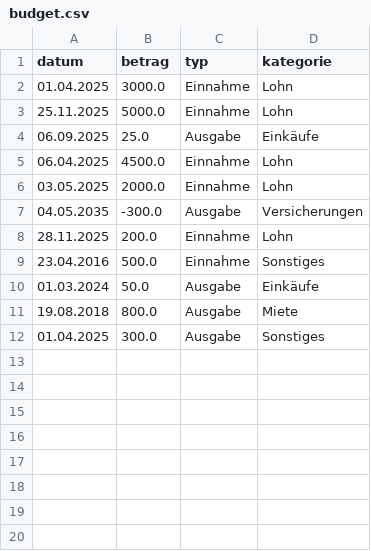
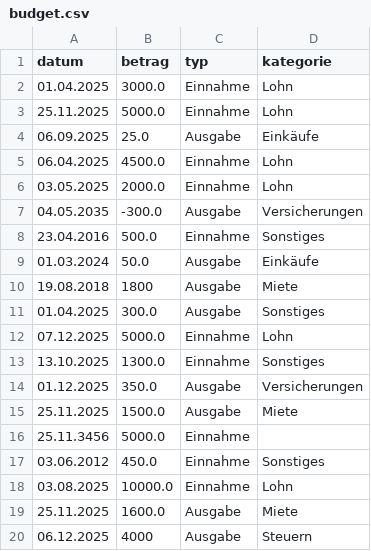
Before and after one commit to Asi-05/Projektarbeit-Pers-nlicher-Budget-Tracker-, a CSV file: budget.csv, drawn as a sheet.

```diff
--- a/budget.csv
+++ b/budget.csv
@@ -7,6 +7,14 @@ datum,betrag,typ,kategorie
 04.05.2035,-300.0,Ausgabe,Versicherungen
-28.11.2025,200.0,Einnahme,Lohn
 23.04.2016,500.0,Einnahme,Sonstiges
 01.03.2024,50.0,Ausgabe,Einkäufe
-19.08.2018,800.0,Ausgabe,Miete
+19.08.2018,1800,Ausgabe,Miete
 01.04.2025,300.0,Ausgabe,Sonstiges
+07.12.2025,5000.0,Einnahme,Lohn
+13.10.2025,1300.0,Einnahme,Sonstiges
+01.12.2025,350.0,Ausgabe,Versicherungen
+25.11.2025,1500.0,Ausgabe,Miete
+25.11.3456,5000.0,Einnahme,
+03.06.2012,450.0,Einnahme,Sonstiges
+03.08.2025,10000.0,Einnahme,Lohn
+25.11.2025,1600.0,Ausgabe,Miete
+06.12.2025,4000,Ausgabe,Steuern
```
Also changed, not shown: 2 other files.
